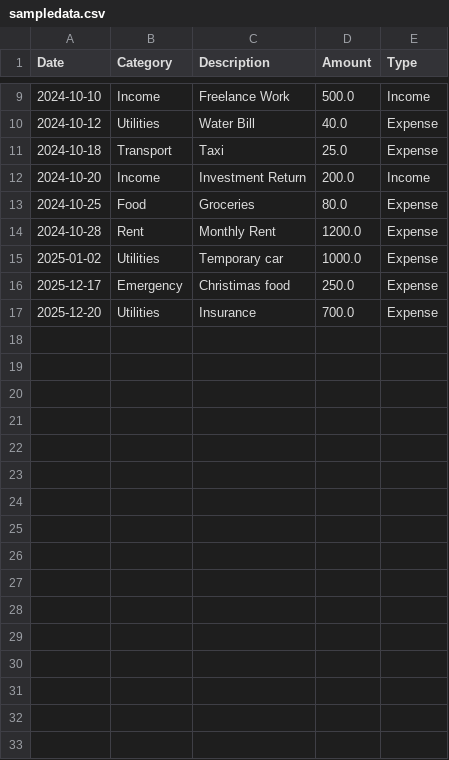
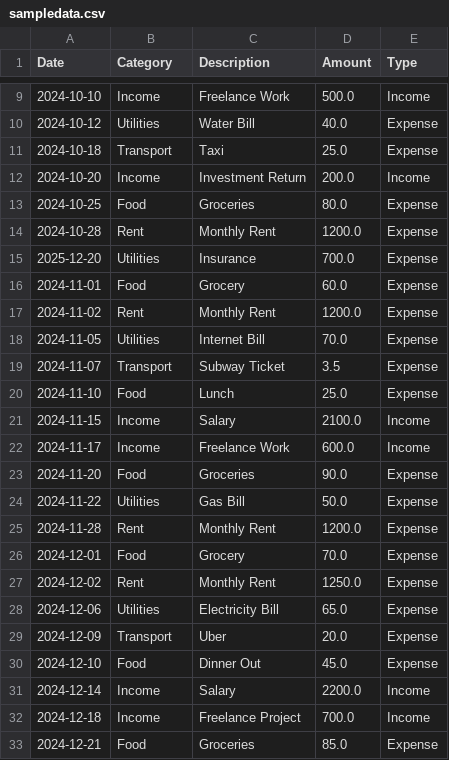
Before and after one commit to Lucasyuki01/College-Personal-Finance-Tracker-App, a CSV file: sampledata.csv, drawn as a sheet; only a part is shown, gaps mark what is left out; removed rows and columns are numbered as before the commit, all else as after; the diff covers the shown part only; the diff names each change by its address in the sheet, - before the commit and + after, or states it on an @@ line.

Commit message:
Sampledata.csv with new registers

```diff
--- a/sampledata.csv
+++ b/sampledata.csv
-row 15: 2025-01-02 | Utilities | Temporary car | 1000.0 | Expense
-row 16: 2025-12-17 | Emergency | Christimas food | 250.0 | Expense
+row 16: 2024-11-01 | Food | Grocery | 60.0 | Expense
+row 17: 2024-11-02 | Rent | Monthly Rent | 1200.0 | Expense
+row 18: 2024-11-05 | Utilities | Internet Bill | 70.0 | Expense
+row 19: 2024-11-07 | Transport | Subway Ticket | 3.5 | Expense
+row 20: 2024-11-10 | Food | Lunch | 25.0 | Expense
+row 21: 2024-11-15 | Income | Salary | 2100.0 | Income
+row 22: 2024-11-17 | Income | Freelance Work | 600.0 | Income
+row 23: 2024-11-20 | Food | Groceries | 90.0 | Expense
+row 24: 2024-11-22 | Utilities | Gas Bill | 50.0 | Expense
+row 25: 2024-11-28 | Rent | Monthly Rent | 1200.0 | Expense
+row 26: 2024-12-01 | Food | Grocery | 70.0 | Expense
+row 27: 2024-12-02 | Rent | Monthly Rent | 1250.0 | Expense
+row 28: 2024-12-06 | Utilities | Electricity Bill | 65.0 | Expense
+row 29: 2024-12-09 | Transport | Uber | 20.0 | Expense
+row 30: 2024-12-10 | Food | Dinner Out | 45.0 | Expense
+row 31: 2024-12-14 | Income | Salary | 2200.0 | Income
+row 32: 2024-12-18 | Income | Freelance Project | 700.0 | Income
+row 33: 2024-12-21 | Food | Groceries | 85.0 | Expense
```
Also changed, not shown: 12 added rows elsewhere in this file.
